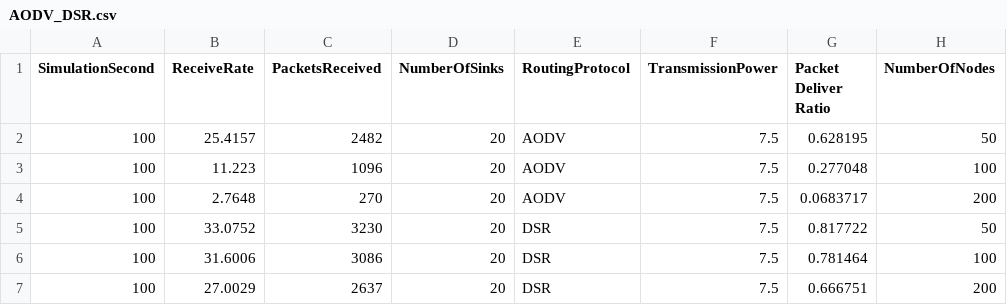
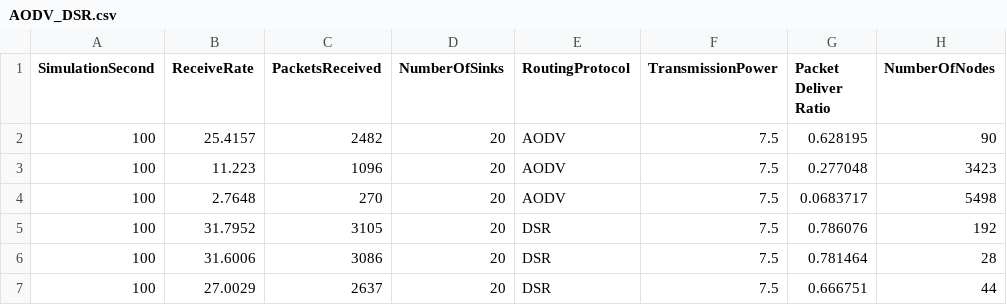
Before and after one commit to suiguan/NS3-Routing, a CSV file: AODV_DSR.csv, drawn as a sheet.

Commit message:
Updated AODV vs DSR with Delay

```diff
--- a/AODV_DSR.csv
+++ b/AODV_DSR.csv
@@ -1,7 +1,7 @@
 SimulationSecond,ReceiveRate,PacketsReceived,NumberOfSinks,RoutingProtocol,TransmissionPower,Packet Deliver Ratio,NumberOfNodes
-100,25.4157,2482,20,AODV,7.5,0.628195,50
-100,11.223,1096,20,AODV,7.5,0.277048,100
-100,2.7648,270,20,AODV,7.5,0.0683717,200
-100,33.0752,3230,20,DSR,7.5,0.817722,50
-100,31.6006,3086,20,DSR,7.5,0.781464,100
-100,27.0029,2637,20,DSR,7.5,0.666751,200
+100,25.4157,2482,20,AODV,7.5,0.628195,90
+100,11.223,1096,20,AODV,7.5,0.277048,3423
+100,2.7648,270,20,AODV,7.5,0.0683717,5498
+100,31.7952,3105,20,DSR,7.5,0.786076,192
+100,31.6006,3086,20,DSR,7.5,0.781464,28
+100,27.0029,2637,20,DSR,7.5,0.666751,44
```
